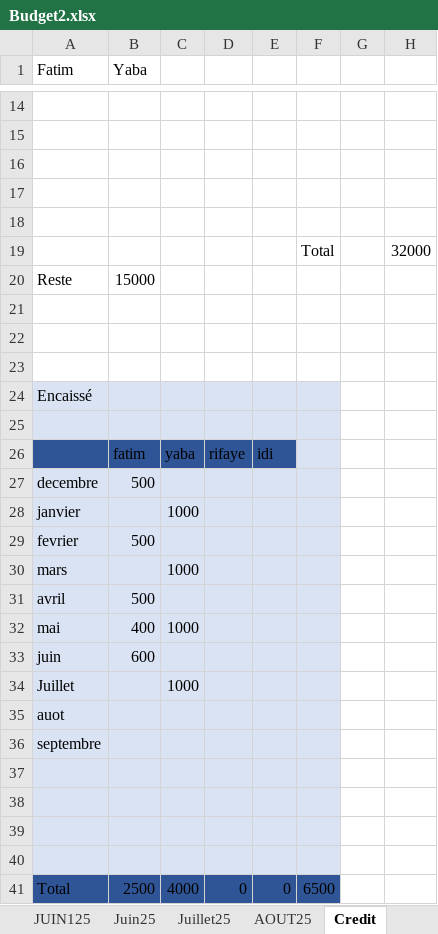
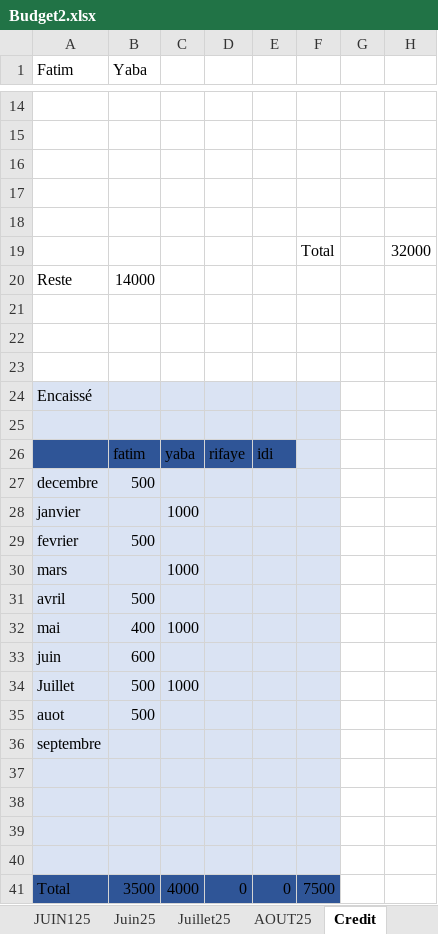
Before and after one commit to Aboudara/myDocs, an Excel workbook: Budget2.xlsx, sheet Credit, drawn as a sheet; only a part is shown, gaps mark what is left out; values as stored, in another font and other column widths than the file's, no borders; the diff names each change by its address in the sheet, - before the commit and + after, or states it on an @@ line.

Commit message:
06092025

```diff
--- a/Budget2.xlsx (sheet Credit)
+++ b/Budget2.xlsx (sheet Credit)
-B20 (Yaba): 15000
+B20 (Yaba): 14000
-B34:B35 (Yaba): (empty)
+B34:B35 (Yaba): 500
-B41 (Yaba): 2500
+B41 (Yaba): 3500
-F41: 6500
+F41: 7500
```
